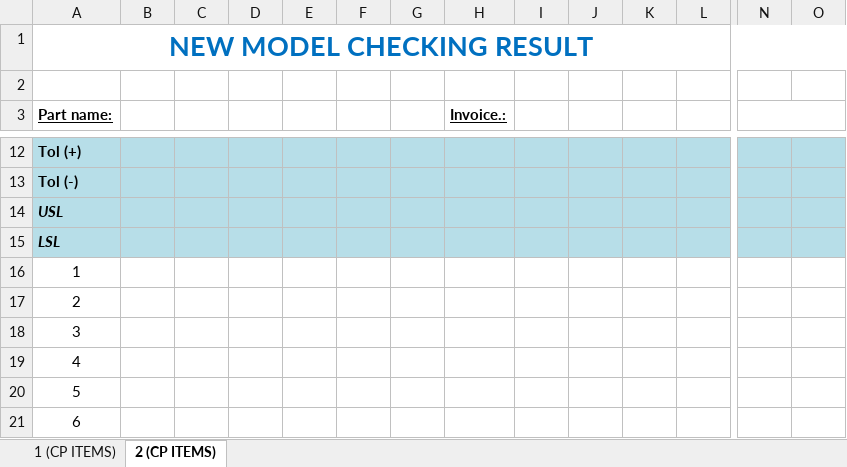
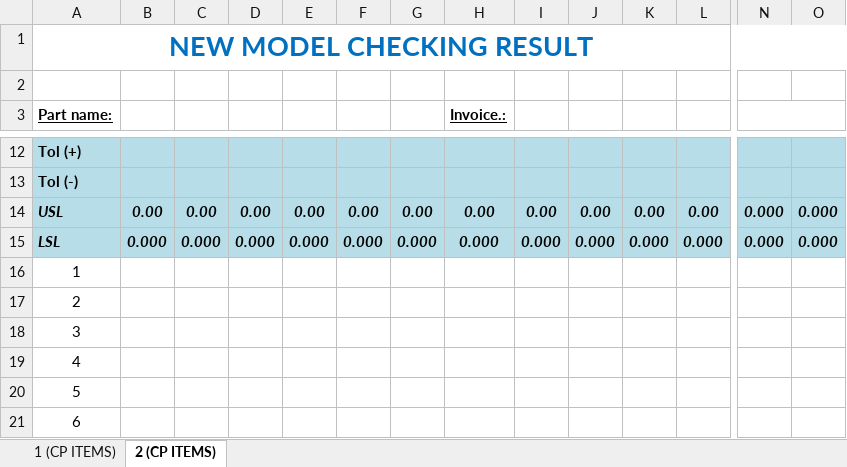
Before and after one commit to D-Khoa/Nidec_Git, an Excel workbook: New Model Checking Result/NewModelCheckingResult/NewModelCheckingResult/Template/G2-QA-IQC-F074Rev01.xlsx, sheet 2 (CP ITEMS), drawn as a sheet; only a part is shown, gaps mark what is left out; values as stored, in another font and other column widths than the file's, no borders; charts and pictures and conditional formats not drawn; the diff covers the shown part only; the diff names each change by its address in the sheet, - before the commit and + after, or states it on an @@ line.

```diff
--- a/New Model Checking Result/NewModelCheckingResult/NewModelCheckingResult/Template/G2-QA-IQC-F074Rev01.xlsx (sheet 2 (CP ITEMS))
+++ b/New Model Checking Result/NewModelCheckingResult/NewModelCheckingResult/Template/G2-QA-IQC-F074Rev01.xlsx (sheet 2 (CP ITEMS))
-B14: (empty)
+B14: 0.00
-C14: (empty)
+C14: 0.00
-D14: (empty)
+D14: 0.00
-E14: (empty)
+E14: 0.00
-F14: (empty)
+F14: 0.00
-G14: (empty)
+G14: 0.00
-H14 (Invoice.:): (empty)
+H14 (Invoice.:): 0.00
-I14: (empty)
+I14: 0.00
-J14: (empty)
+J14: 0.00
-K14: (empty)
+K14: 0.00
-L14: (empty)
+L14: 0.00
-N14:N15: (empty)
+N14:N15: 0.000
-O14:O15: (empty)
+O14:O15: 0.000
-B15: (empty)
+B15: 0.000
-C15: (empty)
+C15: 0.000
-D15: (empty)
+D15: 0.000
-E15: (empty)
+E15: 0.000
-F15: (empty)
+F15: 0.000
-G15: (empty)
+G15: 0.000
-H15 (Invoice.:): (empty)
+H15 (Invoice.:): 0.000
-I15: (empty)
+I15: 0.000
-J15: (empty)
+J15: 0.000
-K15: (empty)
+K15: 0.000
-L15: (empty)
+L15: 0.000
```
Also changed, not shown: 4 edited cells elsewhere in this sheet, sheet 1 (CP ITEMS).
